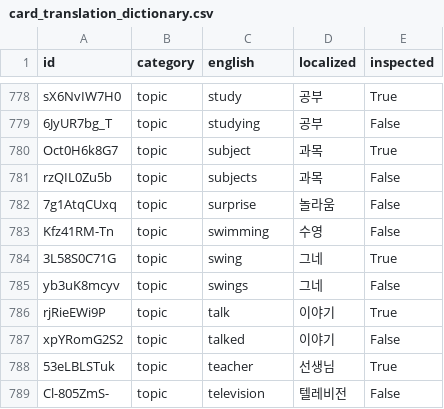
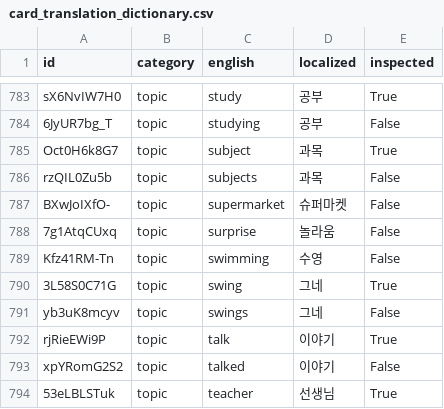
Before and after one commit to SagaciousFish/aacesstalk-monorepo, a CSV file: data/card_translation_dictionary.csv, drawn as a sheet; only a part is shown, gaps mark what is left out; the shorter side is filled out with more unchanged rows; the diff covers the shown part only.

```diff
--- a/data/card_translation_dictionary.csv
+++ b/data/card_translation_dictionary.csv
@@ -781,2 +786,3 @@ Oct0H6k8G7,topic,subject,과목,True
 rzQIL0Zu5b,topic,subjects,과목,False
+BXwJoIXfO-,topic,supermarket,슈퍼마켓,False
 7g1AtqCUxq,topic,surprise,놀라움,False
```
Also changed, not shown: 5 added rows elsewhere in this file, 5 other files.
